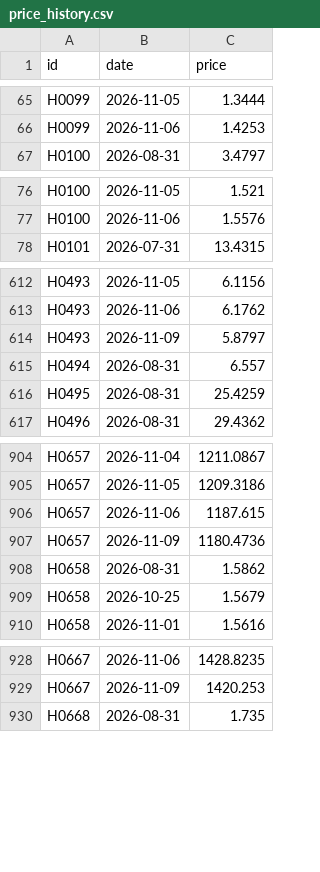
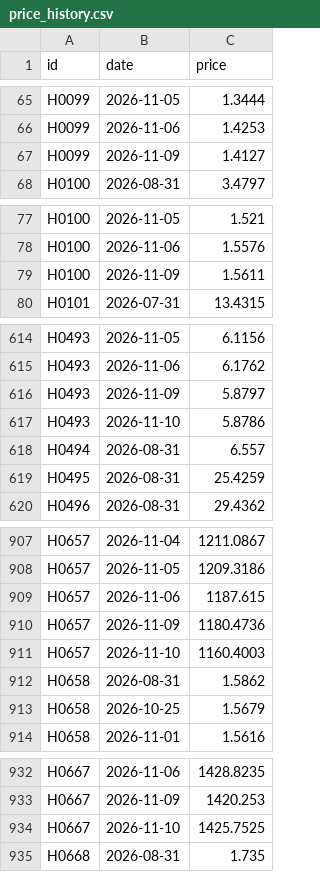
Before and after one commit to etaram/commodity-feeder, a CSV file: data/leads/price_history.csv, drawn as a sheet; only a part is shown, gaps mark what is left out; the diff covers the shown part only.

```diff
--- a/data/leads/price_history.csv
+++ b/data/leads/price_history.csv
@@ -66,2 +66,3 @@ H0099,2026-11-05,1.3444
 H0099,2026-11-06,1.4253
+H0099,2026-11-09,1.4127
 H0100,2026-08-31,3.4797
@@ -77,2 +78,3 @@ H0100,2026-11-05,1.521
 H0100,2026-11-06,1.5576
+H0100,2026-11-09,1.5611
 H0101,2026-07-31,13.4315
@@ -614,2 +616,3 @@ H0493,2026-11-06,6.1762
 H0493,2026-11-09,5.8797
+H0493,2026-11-10,5.8786
 H0494,2026-08-31,6.557
@@ -907,2 +910,3 @@ H0657,2026-11-06,1187.615
 H0657,2026-11-09,1180.4736
+H0657,2026-11-10,1160.4003
 H0658,2026-08-31,1.5862
@@ -929,2 +933,3 @@ H0667,2026-11-06,1428.8235
 H0667,2026-11-09,1420.253
+H0667,2026-11-10,1425.7525
 H0668,2026-08-31,1.735
```
Also changed, not shown: 26 added rows and 43 edited cells elsewhere in this file, data/raw/em_global.csv, data/source_health.csv, 9 other files.
